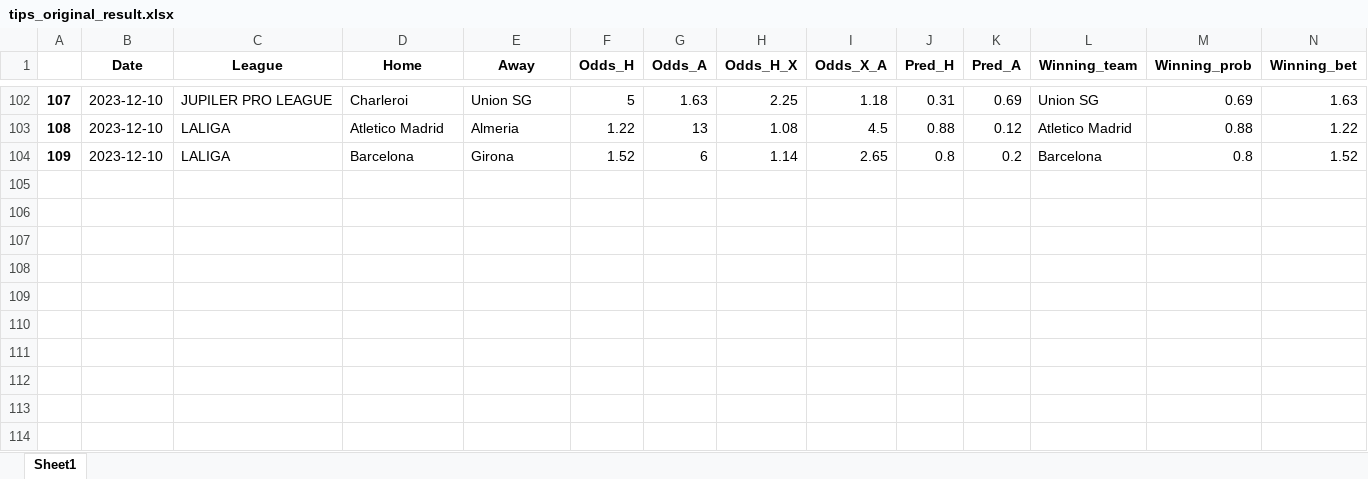
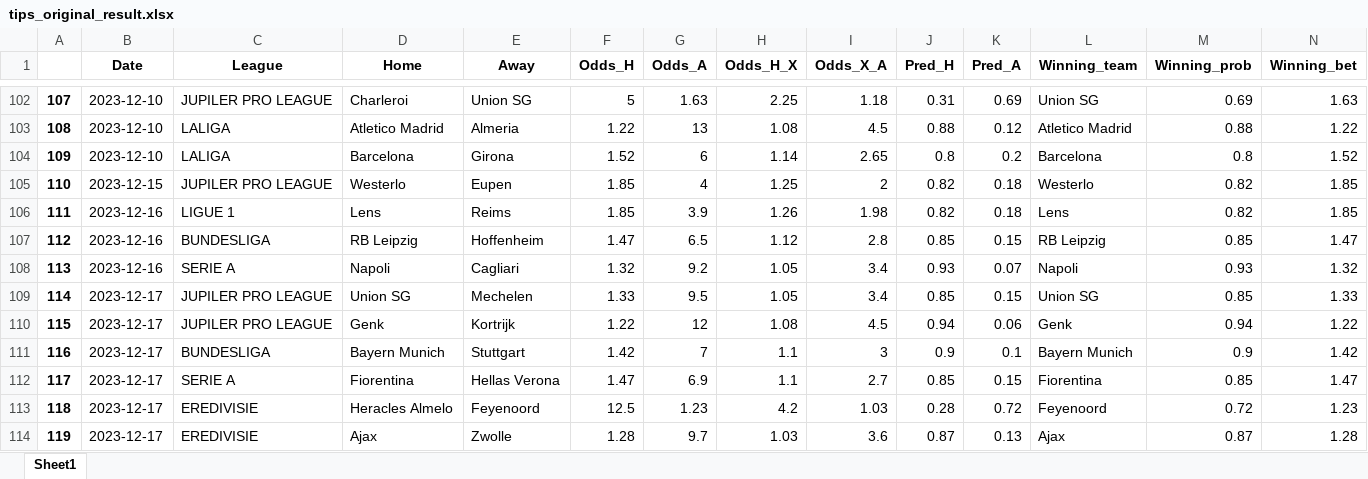
Before and after one commit to alanhassan/soccerprediction, an Excel workbook: tips_original_result.xlsx, sheet Sheet1, drawn as a sheet; only a part is shown, gaps mark what is left out; values as stored, in another font and other column widths than the file's, no borders; rows hold the shown columns only; the diff names each change by its address in the sheet, - before the commit and + after, or states it on an @@ line.

Commit message:
your commit message

```diff
--- a/tips_original_result.xlsx (sheet Sheet1)
+++ b/tips_original_result.xlsx (sheet Sheet1)
+row 105: 110 | 2023-12-15 | JUPILER PRO LEAGUE | Westerlo | Eupen | 1.85 | 4 | 1.25 | 2 | 0.82 | 0.18 | Westerlo | 0.82 | 1.85
+row 106: 111 | 2023-12-16 | LIGUE 1 | Lens | Reims | 1.85 | 3.9 | 1.26 | 1.98 | 0.82 | 0.18 | Lens | 0.82 | 1.85
+row 107: 112 | 2023-12-16 | BUNDESLIGA | RB Leipzig | Hoffenheim | 1.47 | 6.5 | 1.12 | 2.8 | 0.85 | 0.15 | RB Leipzig | 0.85 | 1.47
+row 108: 113 | 2023-12-16 | SERIE A | Napoli | Cagliari | 1.32 | 9.2 | 1.05 | 3.4 | 0.93 | 0.07 | Napoli | 0.93 | 1.32
+row 109: 114 | 2023-12-17 | JUPILER PRO LEAGUE | Union SG | Mechelen | 1.33 | 9.5 | 1.05 | 3.4 | 0.85 | 0.15 | Union SG | 0.85 | 1.33
+row 110: 115 | 2023-12-17 | JUPILER PRO LEAGUE | Genk | Kortrijk | 1.22 | 12 | 1.08 | 4.5 | 0.94 | 0.06 | Genk | 0.94 | 1.22
+row 111: 116 | 2023-12-17 | BUNDESLIGA | Bayern Munich | Stuttgart | 1.42 | 7 | 1.1 | 3 | 0.9 | 0.1 | Bayern Munich | 0.9 | 1.42
+row 112: 117 | 2023-12-17 | SERIE A | Fiorentina | Hellas Verona | 1.47 | 6.9 | 1.1 | 2.7 | 0.85 | 0.15 | Fiorentina | 0.85 | 1.47
+row 113: 118 | 2023-12-17 | EREDIVISIE | Heracles Almelo | Feyenoord | 12.5 | 1.23 | 4.2 | 1.03 | 0.28 | 0.72 | Feyenoord | 0.72 | 1.23
+row 114: 119 | 2023-12-17 | EREDIVISIE | Ajax | Zwolle | 1.28 | 9.7 | 1.03 | 3.6 | 0.87 | 0.13 | Ajax | 0.87 | 1.28
```
